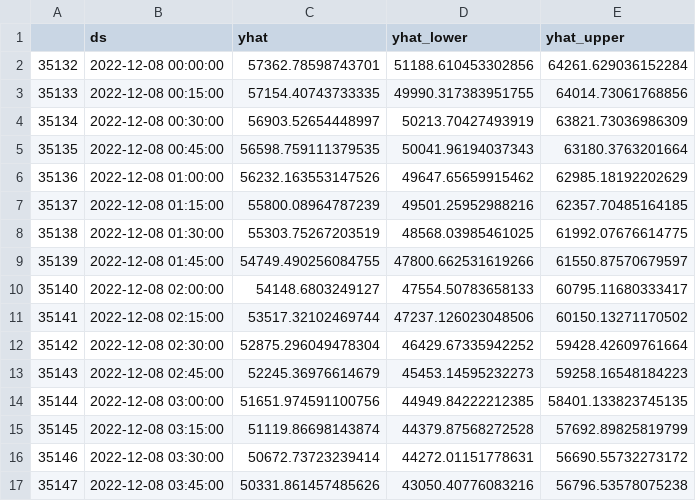
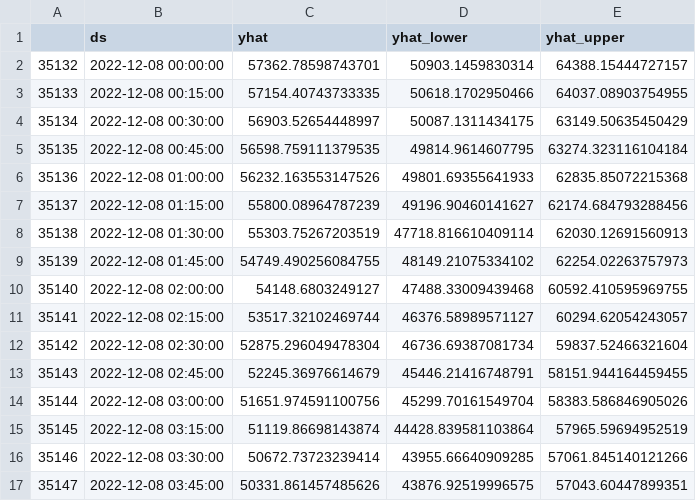
Before and after one commit to Mehdichak/projectdevlog, a CSV file: prediction.csv, drawn as a sheet; only a part is shown; the diff covers the shown part only.

```diff
--- a/prediction.csv
+++ b/prediction.csv
@@ -1,17 +1,17 @@
 ,ds,yhat,yhat_lower,yhat_upper
-35132,2022-12-08 00:00:00,57362.78598743701,51188.610453302856,64261.629036152284
-35133,2022-12-08 00:15:00,57154.40743733335,49990.317383951755,64014.73061768856
-35134,2022-12-08 00:30:00,56903.52654448997,50213.70427493919,63821.73036986309
-35135,2022-12-08 00:45:00,56598.759111379535,50041.96194037343,63180.3763201664
-35136,2022-12-08 01:00:00,56232.163553147526,49647.65659915462,62985.18192202629
-35137,2022-12-08 01:15:00,55800.08964787239,49501.25952988216,62357.70485164185
-35138,2022-12-08 01:30:00,55303.75267203519,48568.03985461025,61992.07676614775
-35139,2022-12-08 01:45:00,54749.490256084755,47800.662531619266,61550.87570679597
-35140,2022-12-08 02:00:00,54148.6803249127,47554.50783658133,60795.11680333417
-35141,2022-12-08 02:15:00,53517.32102469744,47237.126023048506,60150.13271170502
-35142,2022-12-08 02:30:00,52875.296049478304,46429.67335942252,59428.42609761664
-35143,2022-12-08 02:45:00,52245.36976614679,45453.14595232273,59258.16548184223
-35144,2022-12-08 03:00:00,51651.974591100756,44949.84222212385,58401.133823745135
-35145,2022-12-08 03:15:00,51119.86698143874,44379.87568272528,57692.89825819799
-35146,2022-12-08 03:30:00,50672.73723239414,44272.01151778631,56690.55732273172
-35147,2022-12-08 03:45:00,50331.861457485626,43050.40776083216,56796.53578075238
+35132,2022-12-08 00:00:00,57362.78598743701,50903.1459830314,64388.15444727157
+35133,2022-12-08 00:15:00,57154.40743733335,50618.1702950466,64037.08903754955
+35134,2022-12-08 00:30:00,56903.52654448997,50087.1311434175,63149.50635450429
+35135,2022-12-08 00:45:00,56598.759111379535,49814.9614607795,63274.323116104184
+35136,2022-12-08 01:00:00,56232.163553147526,49801.69355641933,62835.85072215368
+35137,2022-12-08 01:15:00,55800.08964787239,49196.90460141627,62174.684793288456
+35138,2022-12-08 01:30:00,55303.75267203519,47718.816610409114,62030.12691560913
+35139,2022-12-08 01:45:00,54749.490256084755,48149.21075334102,62254.02263757973
+35140,2022-12-08 02:00:00,54148.6803249127,47488.33009439468,60592.410595969755
+35141,2022-12-08 02:15:00,53517.32102469744,46376.58989571127,60294.62054243057
+35142,2022-12-08 02:30:00,52875.296049478304,46736.69387081734,59837.52466321604
+35143,2022-12-08 02:45:00,52245.36976614679,45446.21416748791,58151.944164459455
+35144,2022-12-08 03:00:00,51651.974591100756,45299.70161549704,58383.586846905026
+35145,2022-12-08 03:15:00,51119.86698143874,44428.839581103864,57965.59694952519
+35146,2022-12-08 03:30:00,50672.73723239414,43955.66640909285,57061.845140121266
+35147,2022-12-08 03:45:00,50331.861457485626,43876.92519996575,57043.60447899351
```
Also changed, not shown: 160 edited cells elsewhere in this file, 5 other files.
